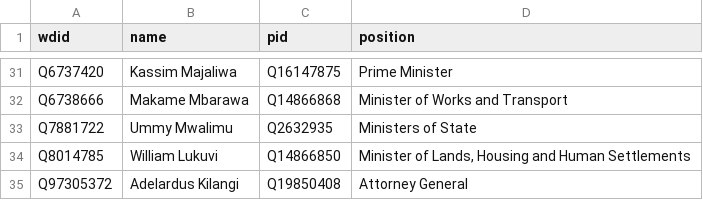
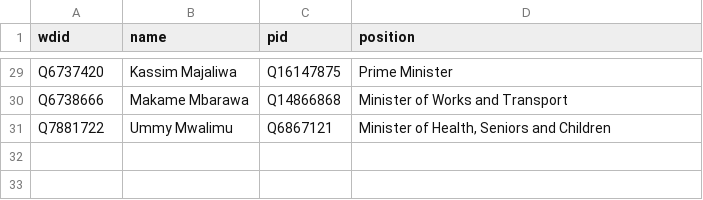
Before and after one commit to every-politician-scrapers/tanzania-ministers, a CSV file: data/wikipedia.csv, drawn as a sheet; only a part is shown, gaps mark what is left out; the diff covers the shown part only.

```diff
--- a/data/wikipedia.csv
+++ b/data/wikipedia.csv
@@ -32,4 +30,2 @@ Q6737420,Kassim Majaliwa,Q16147875,Prime Minister
 Q6738666,Makame Mbarawa,Q14866868,Minister of Works and Transport
-Q7881722,Ummy Mwalimu,Q2632935,Ministers of State
-Q8014785,William Lukuvi,Q14866850,"Minister of Lands, Housing and Human Settlements"
-Q97305372,Adelardus Kilangi,Q19850408,Attorney General
+Q7881722,Ummy Mwalimu,Q6867121,"Minister of Health, Seniors and Children"
```
Also changed, not shown: 7 added rows, 9 removed rows and 13 edited cells elsewhere in this file, data/wikidata-wp.csv, data/wikipedia-diff.csv.
